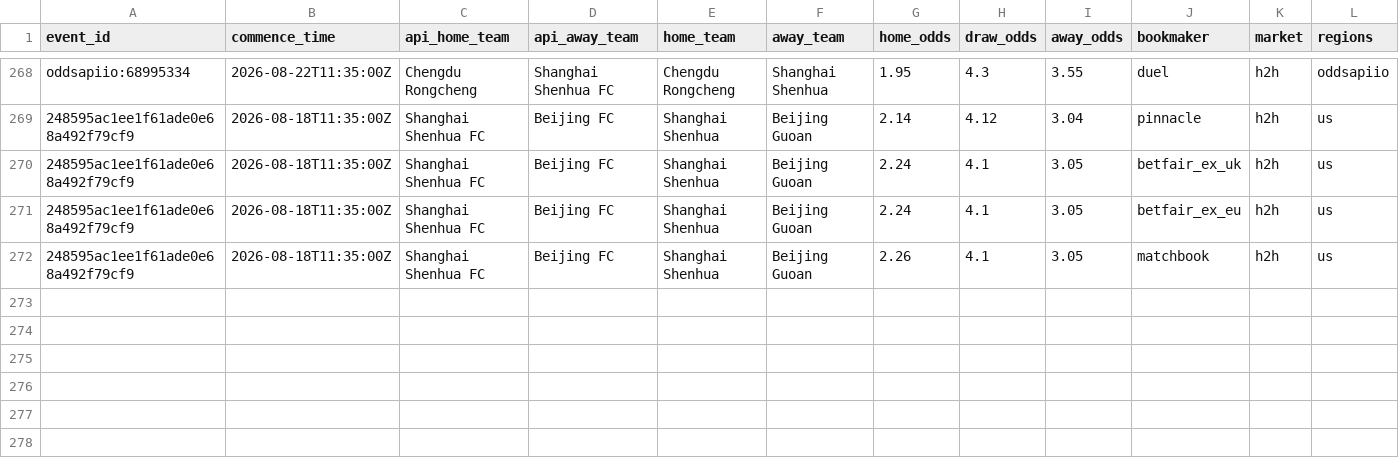
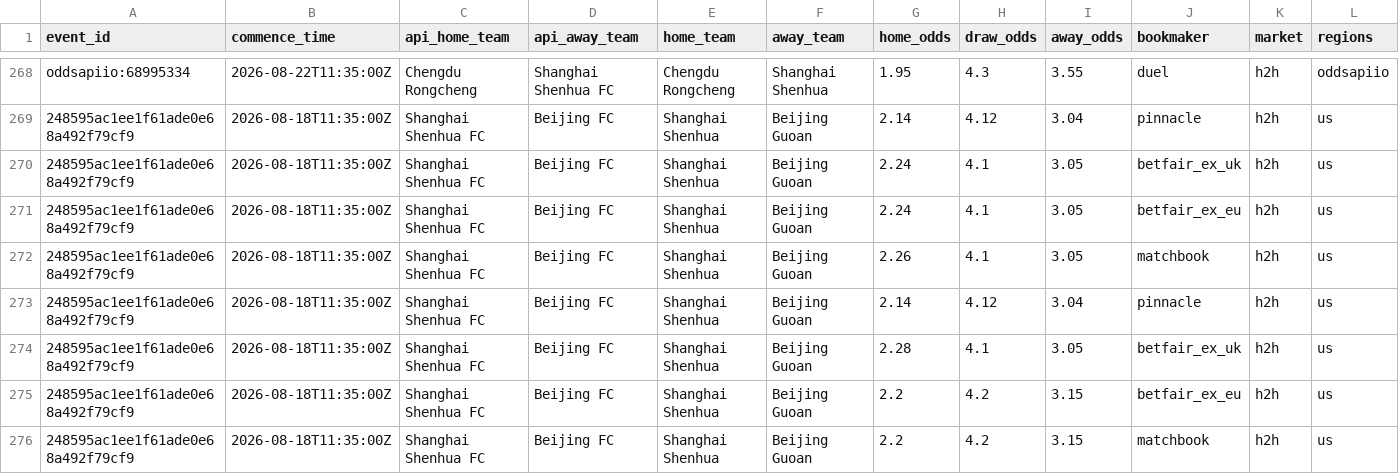
Before and after one commit to jiajun-builds/betmodel, a CSV file: data/raw_data/CHN_pinnacle_spreads_history.csv, drawn as a sheet; only a part is shown, gaps mark what is left out; rows hold the shown columns only; the diff names each change by its address in the sheet, - before the commit and + after, or states it on an @@ line.

```diff
--- a/data/raw_data/CHN_pinnacle_spreads_history.csv
+++ b/data/raw_data/CHN_pinnacle_spreads_history.csv
+row 273: 248595ac1ee1f61ade0e68a492f79cf9 | 2026-08-18T11:35:00Z | Shanghai Shenhua FC | Beijing FC | Shanghai Shenhua | Beijing Guoan | 2.14 | 4.12 | 3.04 | pinnacle | h2h | us
+row 274: 248595ac1ee1f61ade0e68a492f79cf9 | 2026-08-18T11:35:00Z | Shanghai Shenhua FC | Beijing FC | Shanghai Shenhua | Beijing Guoan | 2.28 | 4.1 | 3.05 | betfair_ex_uk | h2h | us
+row 275: 248595ac1ee1f61ade0e68a492f79cf9 | 2026-08-18T11:35:00Z | Shanghai Shenhua FC | Beijing FC | Shanghai Shenhua | Beijing Guoan | 2.2 | 4.2 | 3.15 | betfair_ex_eu | h2h | us
+row 276: 248595ac1ee1f61ade0e68a492f79cf9 | 2026-08-18T11:35:00Z | Shanghai Shenhua FC | Beijing FC | Shanghai Shenhua | Beijing Guoan | 2.2 | 4.2 | 3.15 | matchbook | h2h | us
```
